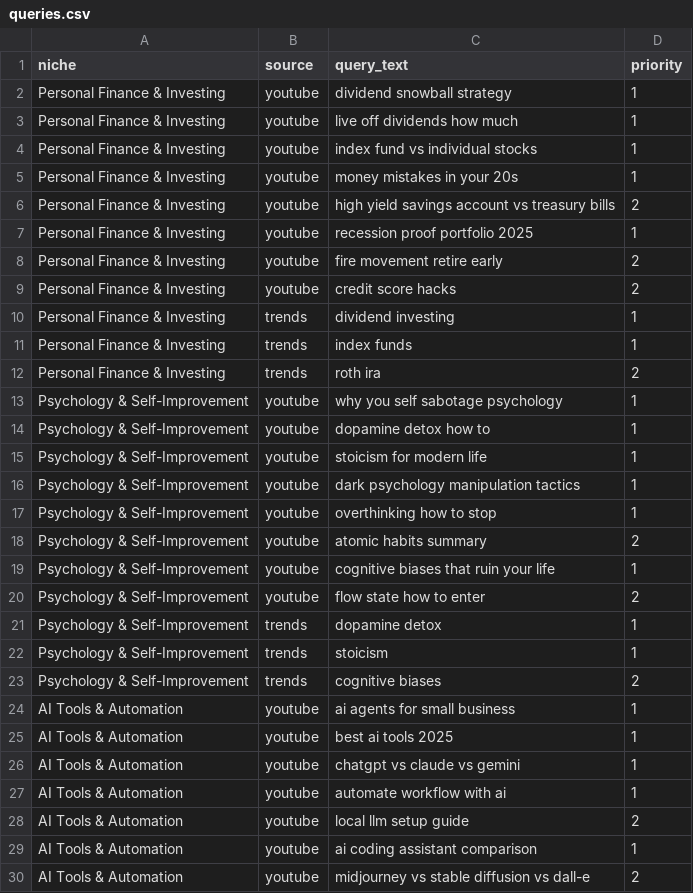
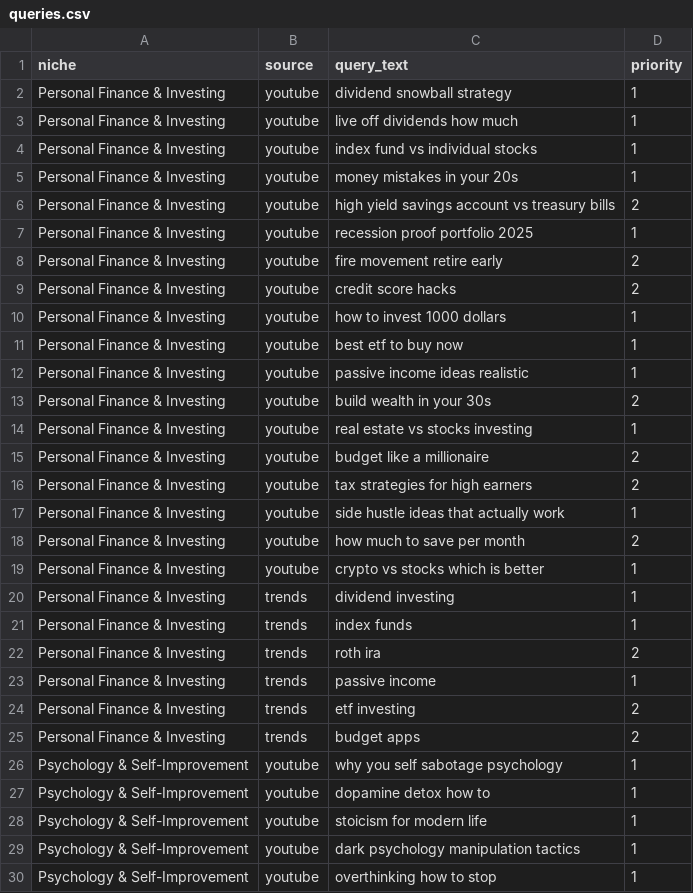
Before and after one commit to abbaguenmoure21-hash/tublyti, a CSV file: seed/queries.csv, drawn as a sheet; only a part is shown; the shorter side is filled out with more unchanged rows; the diff covers the shown part only; the diff names each change by its address in the sheet, - before the commit and + after, or states it on an @@ line.

```diff
--- a/seed/queries.csv
+++ b/seed/queries.csv
+row 10: Personal Finance & Investing | youtube | how to invest 1000 dollars | 1
+row 11: Personal Finance & Investing | youtube | best etf to buy now | 1
+row 12: Personal Finance & Investing | youtube | passive income ideas realistic | 1
+row 13: Personal Finance & Investing | youtube | build wealth in your 30s | 2
+row 14: Personal Finance & Investing | youtube | real estate vs stocks investing | 1
+row 15: Personal Finance & Investing | youtube | budget like a millionaire | 2
+row 16: Personal Finance & Investing | youtube | tax strategies for high earners | 2
+row 17: Personal Finance & Investing | youtube | side hustle ideas that actually work | 1
+row 18: Personal Finance & Investing | youtube | how much to save per month | 2
+row 19: Personal Finance & Investing | youtube | crypto vs stocks which is better | 1
+row 23: Personal Finance & Investing | trends | passive income | 1
+row 24: Personal Finance & Investing | trends | etf investing | 2
+row 25: Personal Finance & Investing | trends | budget apps | 2
```
Also changed, not shown: 29 added rows elsewhere in this file, seed/channels.csv.
